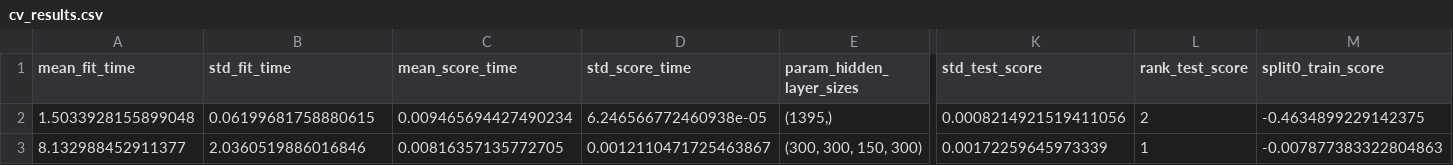
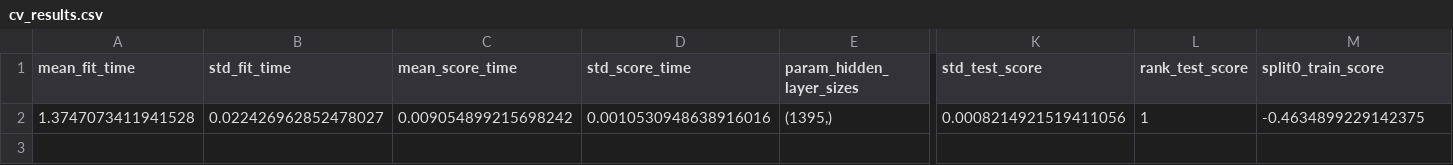
Before and after one commit to matheussooares/kinematics-robotics, a CSV file: src/data/history/parametersearch-MLP/cv_results.csv, drawn as a sheet; only a part is shown, gaps mark what is left out; rows hold the shown columns only; the diff names each change by its address in the sheet, - before the commit and + after, or states it on an @@ line.

```diff
--- a/src/data/history/parametersearch-MLP/cv_results.csv
+++ b/src/data/history/parametersearch-MLP/cv_results.csv
-A2 (mean_fit_time): 1.5033928155899048
+A2 (mean_fit_time): 1.3747073411941528
-B2 (std_fit_time): 0.06199681758880615
+B2 (std_fit_time): 0.022426962852478027
-C2 (mean_score_time): 0.009465694427490234
+C2 (mean_score_time): 0.009054899215698242
-D2 (std_score_time): 6.246566772460938e-05
+D2 (std_score_time): 0.0010530948638916016
-L2 (rank_test_score): 2
+L2 (rank_test_score): 1
-row 3: 8.132988452911377 | 2.0360519886016846 | 0.00816357135772705 | 0.0012110471725463867 | (300, 300, 150, 300) | 0.00172259645973339 | 1 | -0.007877383322804863
```
Also changed, not shown: 2 other files.
